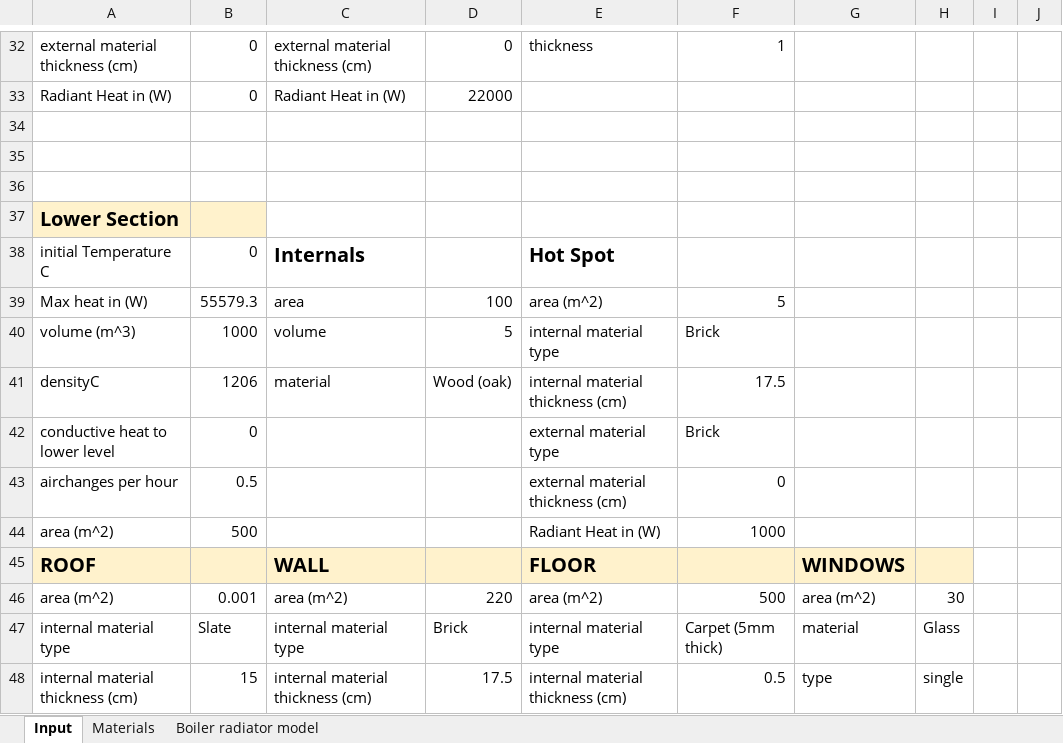
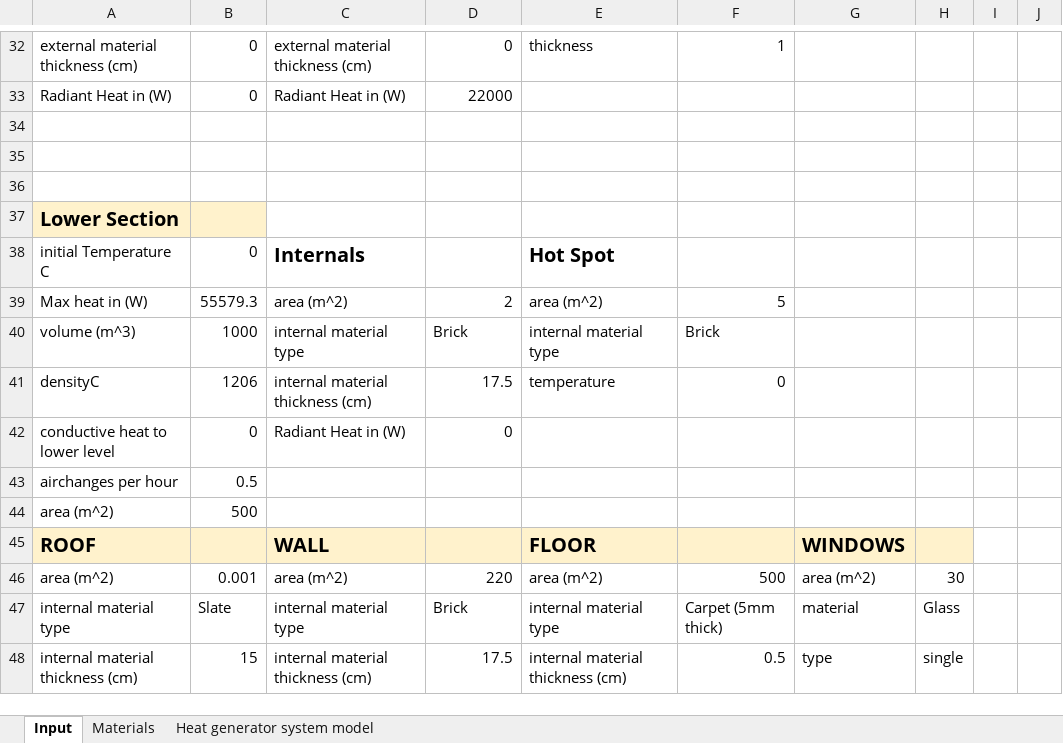
Before and after one commit to l-hemsley/HeatingModel, an Excel workbook: UserInputSheet.xlsx, sheet Input, drawn as a sheet; only a part is shown, gaps mark what is left out; values as stored, in another font and other column widths than the file's, no borders; the diff covers the shown part only; the diff names each change by its address in the sheet, - before the commit and + after, or states it on an @@ line.

Commit message:
hotspot and internals working ok

```diff
--- a/UserInputSheet.xlsx (sheet Input)
+++ b/UserInputSheet.xlsx (sheet Input)
-sheet tab: Boiler radiator model
+sheet tab: Heat generator system model
-C39: area
+C39: area (m^2)
-D39: 100
+D39: 2
-C40: volume
+C40: internal material type
-D40: 5
+D40: Brick
-C41: material
+C41: internal material thickness (cm)
-D41: Wood (oak)
+D41: 17.5
-E41: internal material thickness (cm)
+E41: temperature
-F41: 17.5
+F41: 0
-C42: (empty)
+C42: Radiant Heat in (W)
-D42: (empty)
+D42: 0
-E42: external material type
+E42: (empty)
-F42: Brick
+F42: (empty)
-E43: external material thickness (cm)
+E43: (empty)
-F43: 0
+F43: (empty)
-E44: Radiant Heat in (W)
+E44: (empty)
-F44: 1000
+F44: (empty)
```
Also changed, not shown: 34 edited cells elsewhere in this sheet, sheet Heat generator system model, formulas that keep their value, 3 other files.
